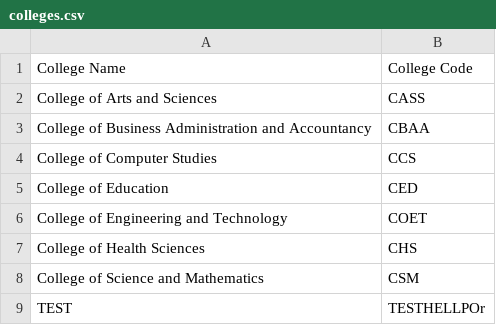
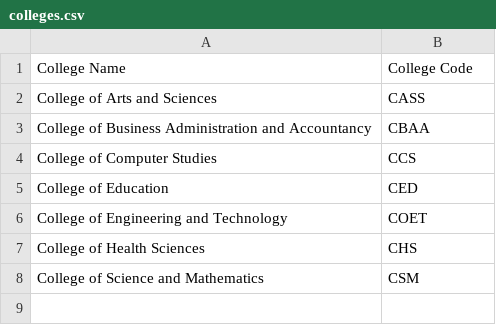
Before and after one commit to zzzeit/151Project-1, a CSV file: database/colleges.csv, drawn as a sheet; the diff names each change by its address in the sheet, - before the commit and + after, or states it on an @@ line.

```diff
--- a/database/colleges.csv
+++ b/database/colleges.csv
-row 9: TEST | TESTHELLPOr
```
Also changed, not shown: database/programs.csv, database/students.csv, 2 other files.
